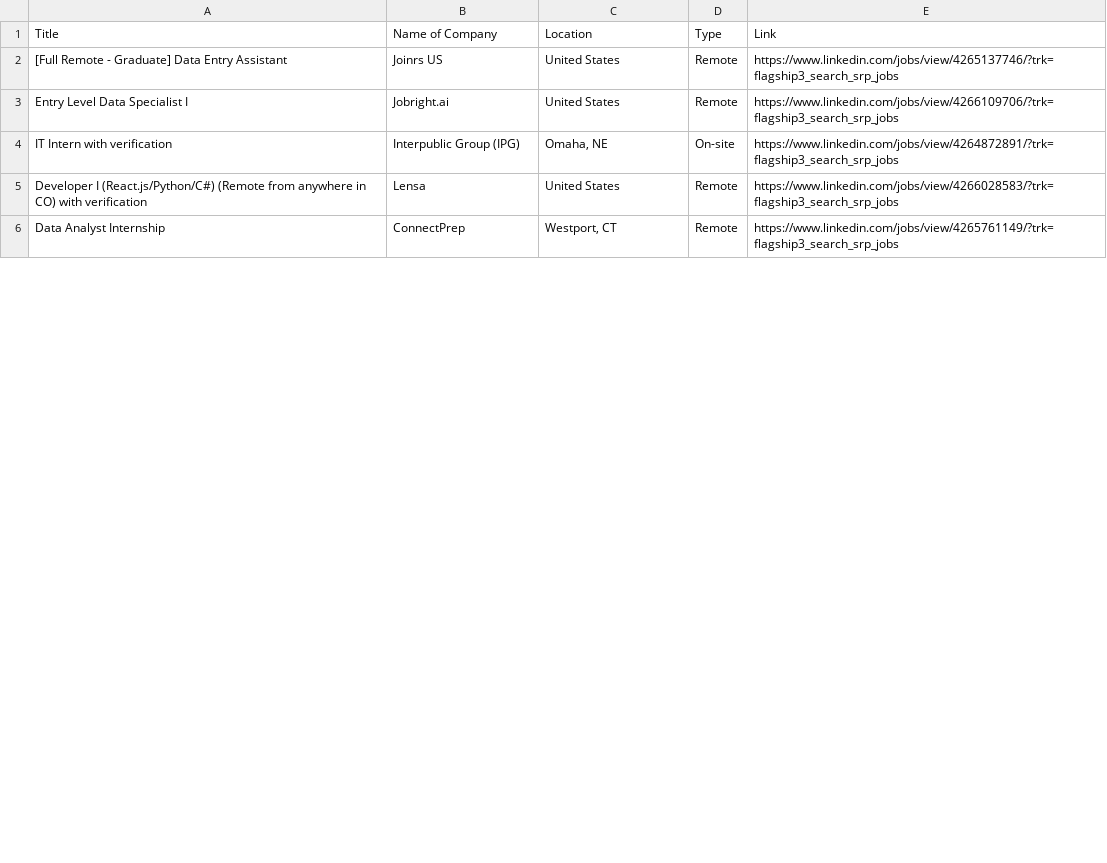
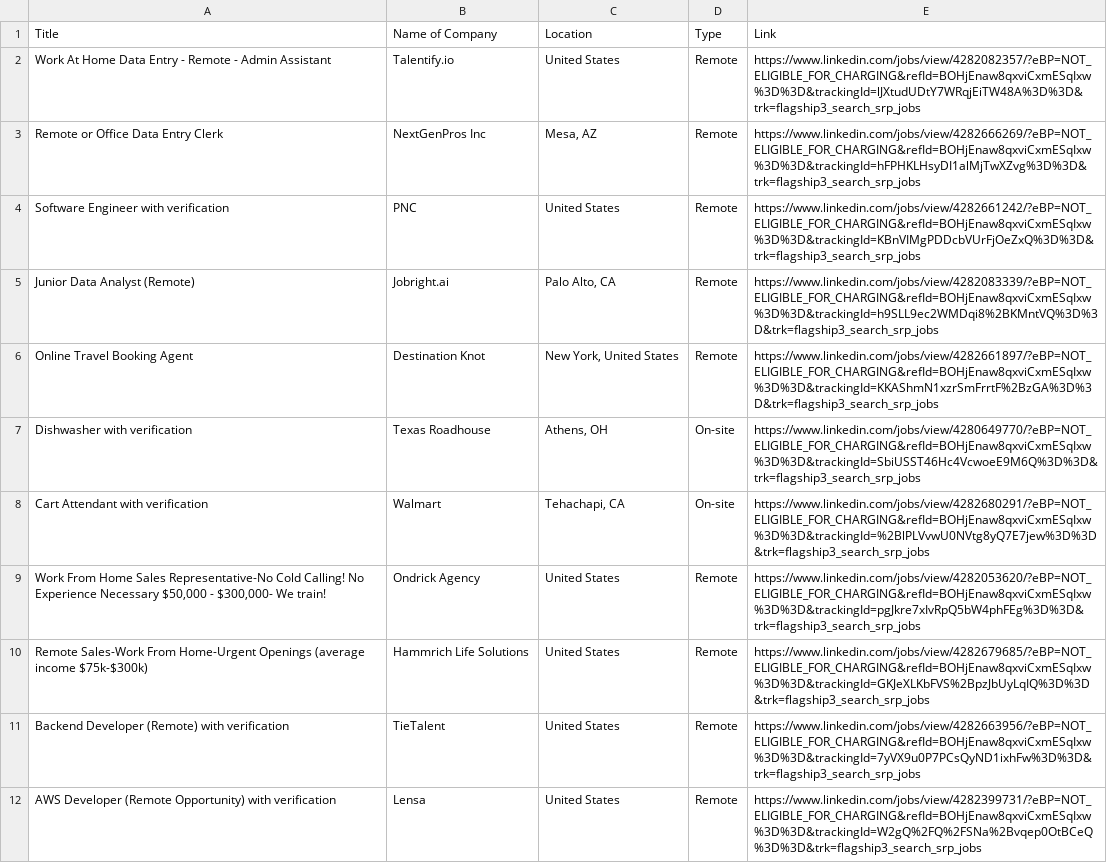
Before and after one commit to Mahdiarjmandi007/term-2-project, a CSV file: app/jobs.csv, drawn as a sheet; only a part is shown; the diff covers the shown part only.

```diff
--- a/app/jobs.csv
+++ b/app/jobs.csv
@@ -1,6 +1,12 @@
 Title,Name of Company,Location,Type,Link
-[Full Remote - Graduate] Data Entry Assistant,Joinrs US,United States,Remote,https://www.linkedin.com/jobs/view/4265137746/?trk=flagship3_search_srp_jobs
-Entry Level Data Specialist I,Jobright.ai,United States,Remote,https://www.linkedin.com/jobs/view/4266109706/?trk=flagship3_search_srp_jobs
-IT Intern with verification,Interpublic Group (IPG),"Omaha, NE",On-site,https://www.linkedin.com/jobs/view/4264872891/?trk=flagship3_search_srp_jobs
-Developer I (React.js/Python/C#) (Remote from anywhere in CO) with verification,Lensa,United States,Remote,https://www.linkedin.com/jobs/view/4266028583/?trk=flagship3_search_srp_jobs
-Data Analyst Internship,ConnectPrep,"Westport, CT",Remote,https://www.linkedin.com/jobs/view/4265761149/?trk=flagship3_search_srp_jobs
+Work At Home Data Entry - Remote - Admin Assistant,Talentify.io,United States,Remote,https://www.linkedin.com/jobs/view/4282082357/?eBP=NOT_ELIGIBLE_FOR_CHARGING&refId=BOHjEnaw8qxviCxmESqIxw%3D%3D&trackingId=lJXtudUDtY7WRqjEiTW48A%3D%3D&trk=flagship3_search_srp_jobs
+Remote or Office Data Entry Clerk,NextGenPros Inc,"Mesa, AZ",Remote,https://www.linkedin.com/jobs/view/4282666269/?eBP=NOT_ELIGIBLE_FOR_CHARGING&refId=BOHjEnaw8qxviCxmESqIxw%3D%3D&trackingId=hFPHKLHsyDI1alMjTwXZvg%3D%3D&trk=flagship3_search_srp_jobs
+Software Engineer with verification,PNC,United States,Remote,https://www.linkedin.com/jobs/view/4282661242/?eBP=NOT_ELIGIBLE_FOR_CHARGING&refId=BOHjEnaw8qxviCxmESqIxw%3D%3D&trackingId=KBnVIMgPDDcbVUrFjOeZxQ%3D%3D&trk=flagship3_search_srp_jobs
+Junior Data Analyst (Remote),Jobright.ai,"Palo Alto, CA",Remote,https://www.linkedin.com/jobs/view/4282083339/?eBP=NOT_ELIGIBLE_FOR_CHARGING&refId=BOHjEnaw8qxviCxmESqIxw%3D%3D&trackingId=h9SLL9ec2WMDqi8%2BKMntVQ%3D%3D&trk=flagship3_search_srp_jobs
+Online Travel Booking Agent,Destination Knot,"New York, United States",Remote,https://www.linkedin.com/jobs/view/4282661897/?eBP=NOT_ELIGIBLE_FOR_CHARGING&refId=BOHjEnaw8qxviCxmESqIxw%3D%3D&trackingId=KKAShmN1xzrSmFrrtF%2BzGA%3D%3D&trk=flagship3_search_srp_jobs
+Dishwasher with verification,Texas Roadhouse,"Athens, OH",On-site,https://www.linkedin.com/jobs/view/4280649770/?eBP=NOT_ELIGIBLE_FOR_CHARGING&refId=BOHjEnaw8qxviCxmESqIxw%3D%3D&trackingId=SbiUSST46Hc4VcwoeE9M6Q%3D%3D&trk=flagship3_search_srp_jobs
+Cart Attendant with verification,Walmart,"Tehachapi, CA",On-site,https://www.linkedin.com/jobs/view/4282680291/?eBP=NOT_ELIGIBLE_FOR_CHARGING&refId=BOHjEnaw8qxviCxmESqIxw%3D%3D&trackingId=%2BlPLVvwU0NVtg8yQ7E7jew%3D%3D&trk=flagship3_search_srp_jobs
+"Work From Home Sales Representative-No Cold Calling! No Experience Necessary $50,000 - $300,000- We train!",Ondrick Agency,United States,Remote,https://www.linkedin.com/jobs/view/4282053620/?eBP=NOT_ELIGIBLE_FOR_CHARGING&refId=BOHjEnaw8qxviCxmESqIxw%3D%3D&trackingId=pgJkre7xIvRpQ5bW4phFEg%3D%3D&trk=flagship3_search_srp_jobs
+Remote Sales-Work From Home-Urgent Openings (average income $75k-$300k),Hammrich Life Solutions,United States,Remote,https://www.linkedin.com/jobs/view/4282679685/?eBP=NOT_ELIGIBLE_FOR_CHARGING&refId=BOHjEnaw8qxviCxmESqIxw%3D%3D&trackingId=GKJeXLKbFVS%2BpzJbUyLqIQ%3D%3D&trk=flagship3_search_srp_jobs
+Backend Developer (Remote) with verification,TieTalent,United States,Remote,https://www.linkedin.com/jobs/view/4282663956/?eBP=NOT_ELIGIBLE_FOR_CHARGING&refId=BOHjEnaw8qxviCxmESqIxw%3D%3D&trackingId=7yVX9u0P7PCsQyND1ixhFw%3D%3D&trk=flagship3_search_srp_jobs
+AWS Developer (Remote Opportunity) with verification,Lensa,United States,Remote,https://www.linkedin.com/jobs/view/4282399731/?eBP=NOT_ELIGIBLE_FOR_CHARGING&refId=BOHjEnaw8qxviCxmESqIxw%3D%3D&trackingId=W2gQ%2FQ%2FSNa%2Bvqep0OtBCeQ%3D%3D&trk=flagship3_search_srp_jobs
```
Also changed, not shown: 7 added rows, 13 removed rows and 6 edited cells elsewhere in this file, 3 other files.
